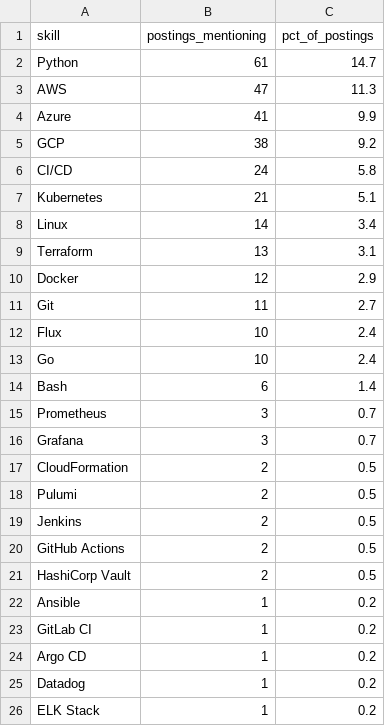
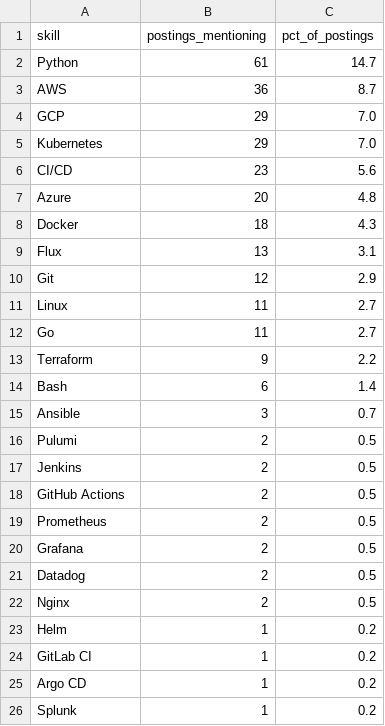
Before and after one commit to Rohith918/Devops-Skills-WordCloud, a CSV file: skills_cloud.csv, drawn as a sheet; only a part is shown; the diff covers the shown part only.

```diff
--- a/skills_cloud.csv
+++ b/skills_cloud.csv
@@ -2,17 +2,15 @@ skill,postings_mentioning,pct_of_postings
 Python,61,14.7
-AWS,47,11.3
-Azure,41,9.9
-GCP,38,9.2
-CI/CD,24,5.8
-Kubernetes,21,5.1
-Linux,14,3.4
-Terraform,13,3.1
-Docker,12,2.9
-Git,11,2.7
-Flux,10,2.4
-Go,10,2.4
+AWS,36,8.7
+GCP,29,7.0
+Kubernetes,29,7.0
+CI/CD,23,5.6
+Azure,20,4.8
+Docker,18,4.3
+Flux,13,3.1
+Git,12,2.9
+Linux,11,2.7
+Go,11,2.7
+Terraform,9,2.2
 Bash,6,1.4
-Prometheus,3,0.7
-Grafana,3,0.7
-CloudFormation,2,0.5
+Ansible,3,0.7
 Pulumi,2,0.5
@@ -20,7 +18,9 @@ Jenkins,2,0.5
 GitHub Actions,2,0.5
-HashiCorp Vault,2,0.5
-Ansible,1,0.2
+Prometheus,2,0.5
+Grafana,2,0.5
+Datadog,2,0.5
+Nginx,2,0.5
+Helm,1,0.2
 GitLab CI,1,0.2
 Argo CD,1,0.2
-Datadog,1,0.2
-ELK Stack,1,0.2
+Splunk,1,0.2
```
Also changed, not shown: 1 edited cell elsewhere in this file, 2 other files.
